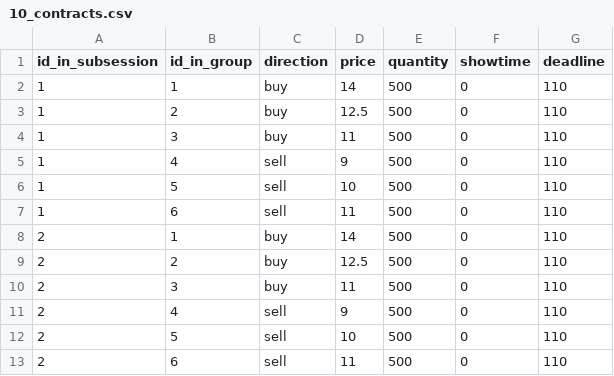
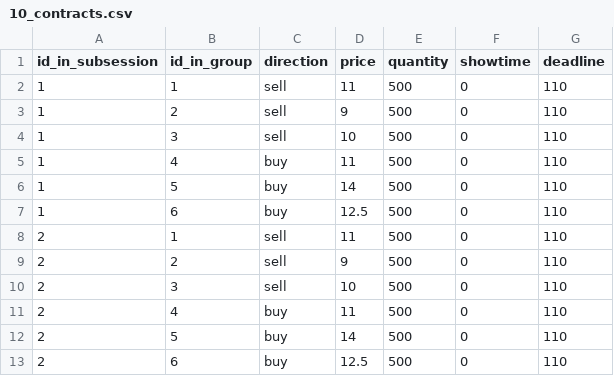
Before and after one commit to Zhangxi-Lam/flow_market_deploy, a CSV file: flow_market/config/10_contracts.csv, drawn as a sheet.

```diff
--- a/flow_market/config/10_contracts.csv
+++ b/flow_market/config/10_contracts.csv
@@ -1,13 +1,13 @@
 id_in_subsession,id_in_group,direction,price,quantity,showtime,deadline
-1,1,buy,14,500,0,110
-1,2,buy,12.5,500,0,110
-1,3,buy,11,500,0,110
-1,4,sell,9,500,0,110
-1,5,sell,10,500,0,110
-1,6,sell,11,500,0,110
-2,1,buy,14,500,0,110
-2,2,buy,12.5,500,0,110
-2,3,buy,11,500,0,110
-2,4,sell,9,500,0,110
-2,5,sell,10,500,0,110
-2,6,sell,11,500,0,110
+1,1,sell,11,500,0,110
+1,2,sell,9,500,0,110
+1,3,sell,10,500,0,110
+1,4,buy,11,500,0,110
+1,5,buy,14,500,0,110
+1,6,buy,12.5,500,0,110
+2,1,sell,11,500,0,110
+2,2,sell,9,500,0,110
+2,3,sell,10,500,0,110
+2,4,buy,11,500,0,110
+2,5,buy,14,500,0,110
+2,6,buy,12.5,500,0,110
```
Also changed, not shown: flow_market/config/11_contracts.csv, flow_market/config/12_contracts.csv, 10 other files.
